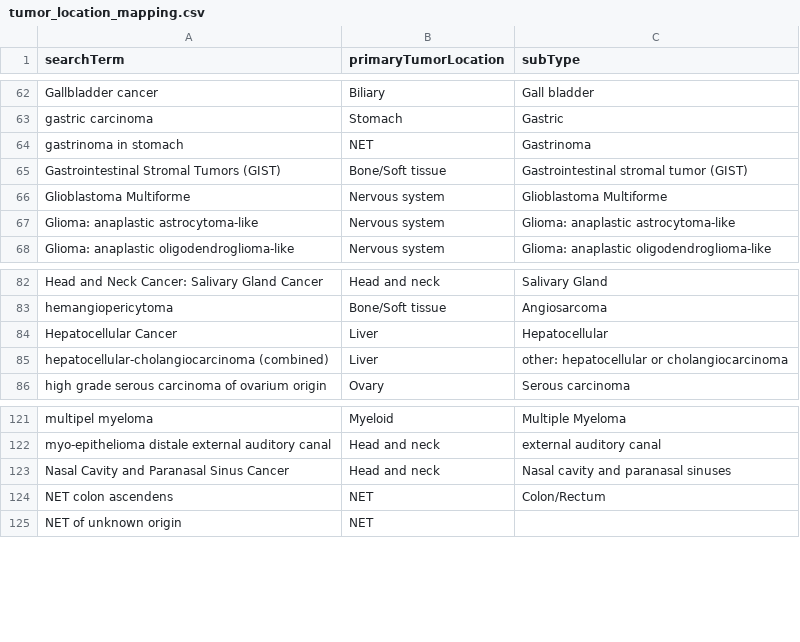
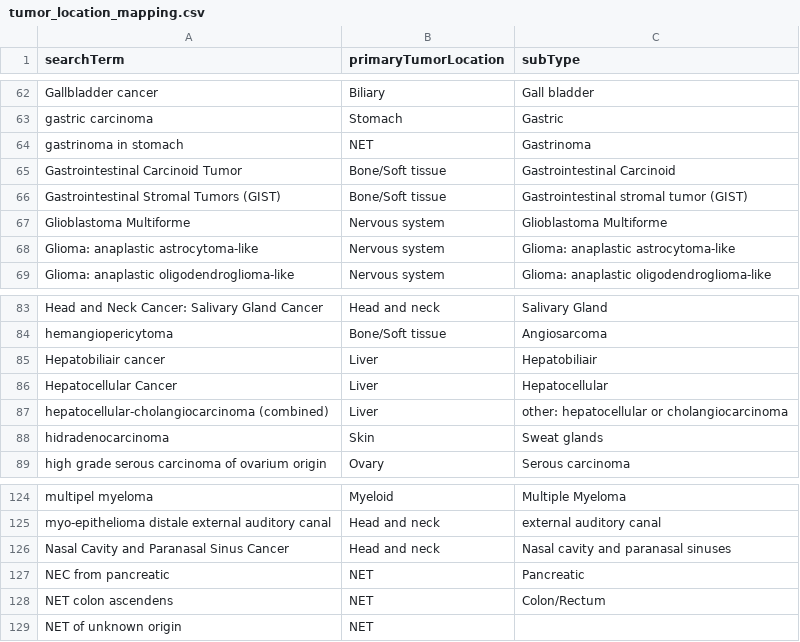
Before and after one commit to hartwigmedical/hmftools, a CSV file: patient-db/src/main/resources/tumor_location_mapping.csv, drawn as a sheet; only a part is shown, gaps mark what is left out; the diff names each change by its address in the sheet, - before the commit and + after, or states it on an @@ line.

Commit message:
Update treatment en tumor location mapping

```diff
--- a/patient-db/src/main/resources/tumor_location_mapping.csv
+++ b/patient-db/src/main/resources/tumor_location_mapping.csv
+row 65: Gastrointestinal Carcinoid Tumor | Bone/Soft tissue | Gastrointestinal Carcinoid
+row 85: Hepatobiliair cancer | Liver | Hepatobiliair
+row 88: hidradenocarcinoma | Skin | Sweat glands
+row 127: NEC from pancreatic | NET | Pancreatic
```
Also changed, not shown: patient-db/src/main/resources/treatment_mapping.csv.
